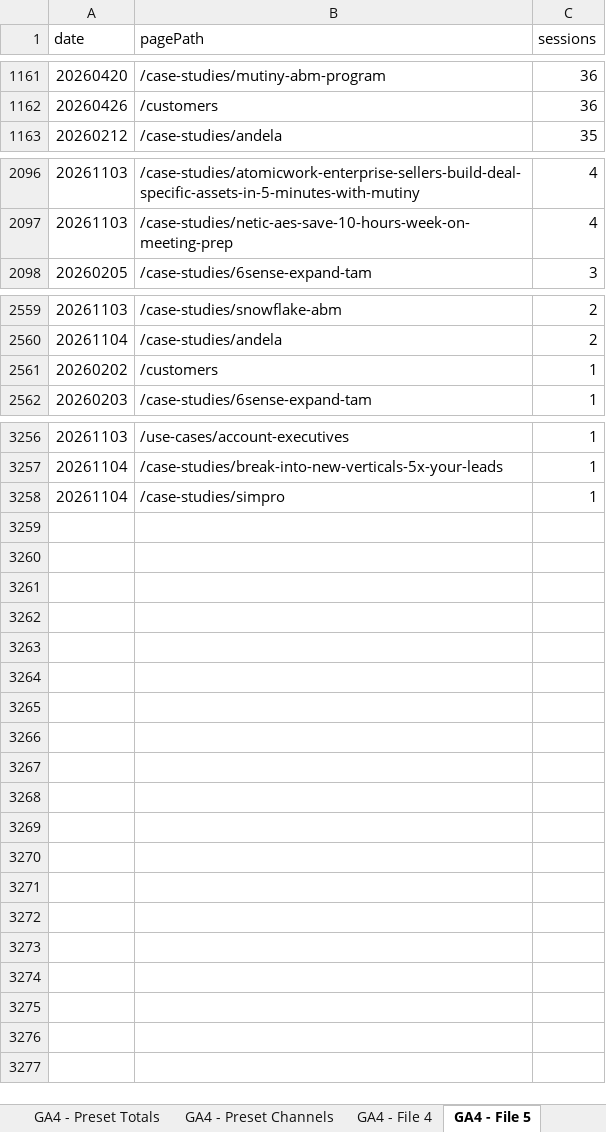
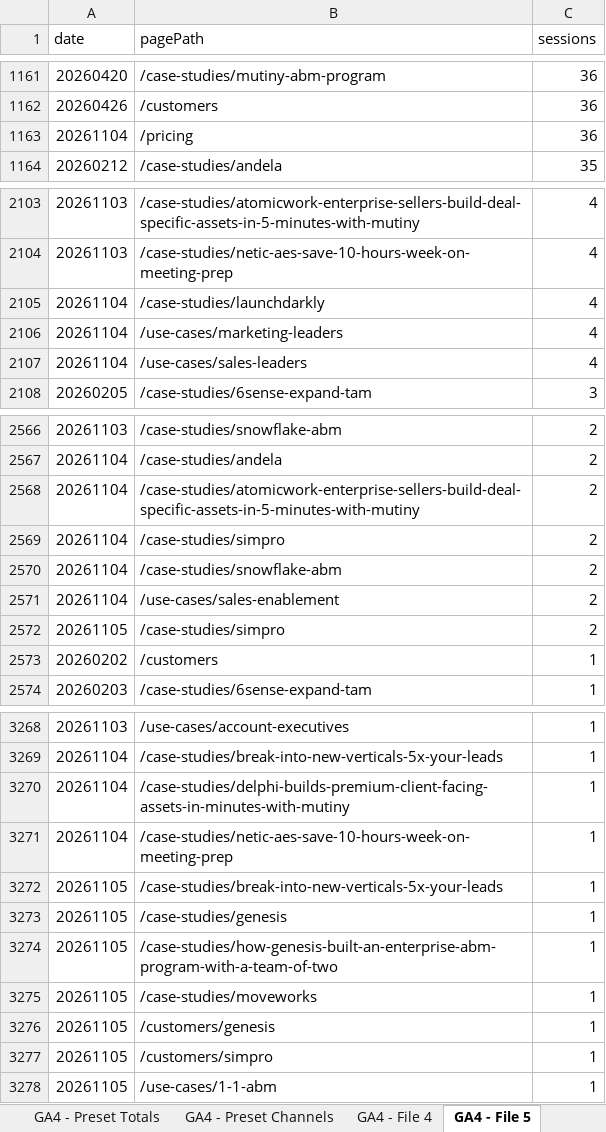
Before and after one commit to MutinyGTM/growth-dashboard, an Excel workbook: data/master-feed.xlsx, sheet GA4 - File 5, drawn as a sheet; only a part is shown, gaps mark what is left out; values as stored, in another font and other column widths than the file's, no borders; charts and pictures not drawn; addresses are those after the commit; the diff covers the shown part only; the diff names each change by its address in the sheet, - before the commit and + after, or states it on an @@ line.

```diff
--- a/data/master-feed.xlsx (sheet GA4 - File 5)
+++ b/data/master-feed.xlsx (sheet GA4 - File 5)
+row 1163: 20261104 | /pricing | 36
+row 2105: 20261104 | /case-studies/launchdarkly | 4
+row 2106: 20261104 | /use-cases/marketing-leaders | 4
+row 2107: 20261104 | /use-cases/sales-leaders | 4
+row 2568: 20261104 | /case-studies/atomicwork-enterprise-sellers-build-deal-specific-assets-in-5-minutes-with-mutiny | 2
+row 2569: 20261104 | /case-studies/simpro | 2
+row 2570: 20261104 | /case-studies/snowflake-abm | 2
+row 2571: 20261104 | /use-cases/sales-enablement | 2
+row 2572: 20261105 | /case-studies/simpro | 2
+row 3270: 20261104 | /case-studies/delphi-builds-premium-client-facing-assets-in-minutes-with-mutiny | 1
-B3271 (pagePath): /case-studies/simpro
+B3271 (pagePath): /case-studies/netic-aes-save-10-hours-week-on-meeting-prep
+row 3272: 20261105 | /case-studies/break-into-new-verticals-5x-your-leads | 1
+row 3273: 20261105 | /case-studies/genesis | 1
+row 3274: 20261105 | /case-studies/how-genesis-built-an-enterprise-abm-program-with-a-team-of-two | 1
+row 3275: 20261105 | /case-studies/moveworks | 1
+row 3276: 20261105 | /customers/genesis | 1
+row 3277: 20261105 | /customers/simpro | 1
+row 3278: 20261105 | /use-cases/1-1-abm | 1
```
Also changed, not shown: 7 added rows and 4 removed rows elsewhere in this sheet, sheet GA4 - File 3, sheet GA4 - Preset Channels, sheet GA4 - File 7, sheet GA4 - File 6, sheet GA4 - File 2, sheet GA4 - Preset Totals, 4 more sheets, 8 other files.
